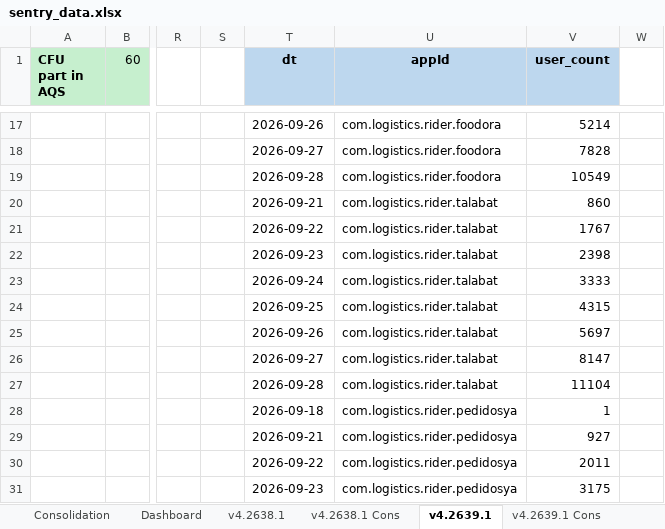
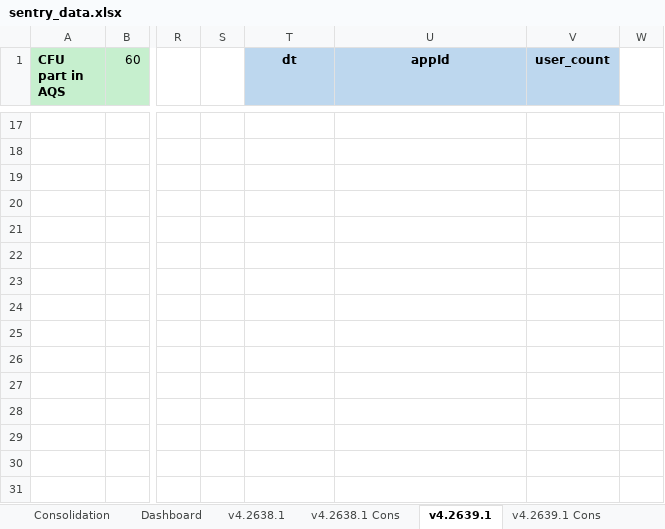
Before and after one commit to shilpa-bansal0401/rider-app-ios-reliability-dashboard, an Excel workbook: consolidation_report/sentry_data.xlsx, sheet v4.2639.1, drawn as a sheet; only a part is shown, gaps mark what is left out; values as stored, in another font and other column widths than the file's, no borders; the diff covers the shown part only; the diff names each change by its address in the sheet, - before the commit and + after, or states it on an @@ line.

```diff
--- a/consolidation_report/sentry_data.xlsx (sheet v4.2639.1)
+++ b/consolidation_report/sentry_data.xlsx (sheet v4.2639.1)
-T17 (dt): 2026-09-26
+T17 (dt): (empty)
-U17:U19 (appId): com.logistics.rider.foodora
+U17:U19 (appId): (empty)
-V17 (user_count): 5214
+V17 (user_count): (empty)
-T18 (dt): 2026-09-27
+T18 (dt): (empty)
-V18 (user_count): 7828
+V18 (user_count): (empty)
-T19 (dt): 2026-09-28
+T19 (dt): (empty)
-V19 (user_count): 10549
+V19 (user_count): (empty)
-T20 (dt): 2026-09-21
+T20 (dt): (empty)
-U20:U27 (appId): com.logistics.rider.talabat
+U20:U27 (appId): (empty)
-V20 (user_count): 860
+V20 (user_count): (empty)
-T21 (dt): 2026-09-22
+T21 (dt): (empty)
-V21 (user_count): 1767
+V21 (user_count): (empty)
-T22 (dt): 2026-09-23
+T22 (dt): (empty)
-V22 (user_count): 2398
+V22 (user_count): (empty)
-T23 (dt): 2026-09-24
+T23 (dt): (empty)
-V23 (user_count): 3333
+V23 (user_count): (empty)
-T24 (dt): 2026-09-25
+T24 (dt): (empty)
-V24 (user_count): 4315
+V24 (user_count): (empty)
-T25 (dt): 2026-09-26
+T25 (dt): (empty)
-V25 (user_count): 5697
+V25 (user_count): (empty)
-T26 (dt): 2026-09-27
+T26 (dt): (empty)
-V26 (user_count): 8147
+V26 (user_count): (empty)
-T27 (dt): 2026-09-28
+T27 (dt): (empty)
-V27 (user_count): 11104
+V27 (user_count): (empty)
-T28 (dt): 2026-09-18
+T28 (dt): (empty)
-U28:U31 (appId): com.logistics.rider.pedidosya
+U28:U31 (appId): (empty)
-V28 (user_count): 1
+V28 (user_count): (empty)
-T29 (dt): 2026-09-21
+T29 (dt): (empty)
-V29 (user_count): 927
+V29 (user_count): (empty)
-T30 (dt): 2026-09-22
+T30 (dt): (empty)
-V30 (user_count): 2011
+V30 (user_count): (empty)
-T31 (dt): 2026-09-23
+T31 (dt): (empty)
-V31 (user_count): 3175
+V31 (user_count): (empty)
```
Also changed, not shown: 32 removed rows and 138 edited cells elsewhere in this sheet, sheet Dashboard, sheet v4.2638.1, sheet Consolidation, 3 other files.
